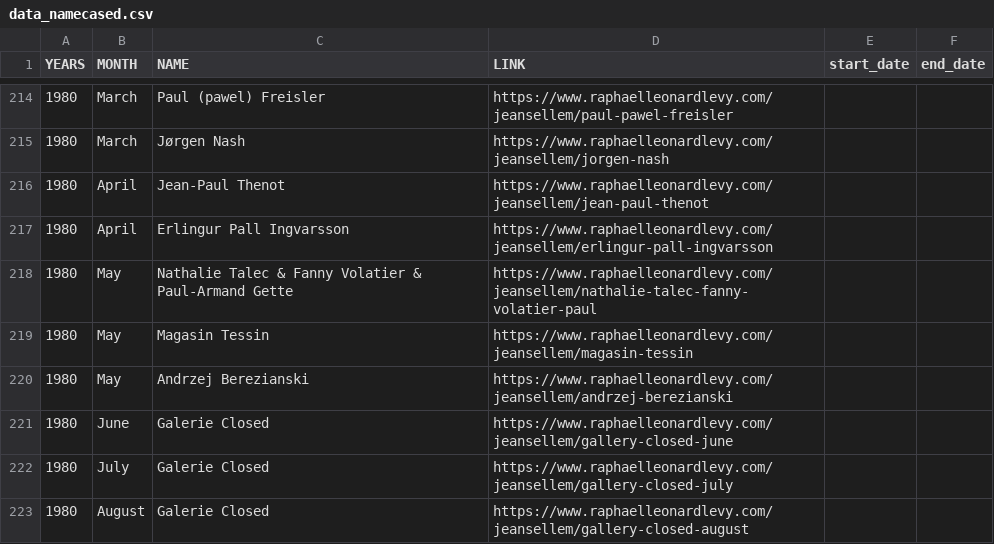
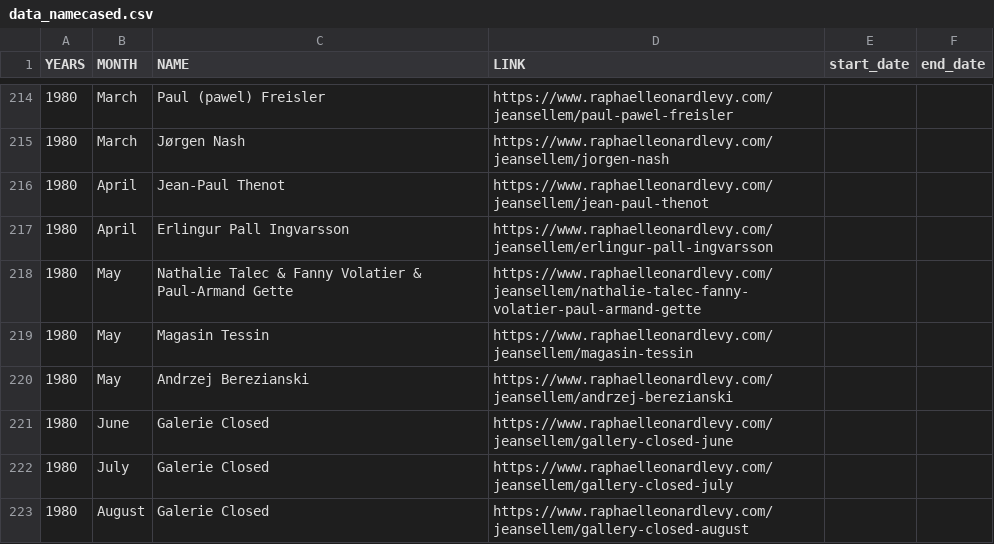
Before and after one commit to rphl66/my-csv-files, a CSV file: data_namecased.csv, drawn as a sheet; only a part is shown, gaps mark what is left out.

```diff
--- a/data_namecased.csv
+++ b/data_namecased.csv
@@ -217,3 +217,3 @@ YEARS;MONTH;NAME;LINK;start_date;end_date
 1980;April;Erlingur Pall Ingvarsson;https://www.raphaelleonardlevy.com/jeansellem/erlingur-pall-ingvarsson;;
-1980;May;Nathalie Talec & Fanny Volatier & Paul-Armand Gette;https://www.raphaelleonardlevy.com/jeansellem/nathalie-talec-fanny-volatier-paul;;
+1980;May;Nathalie Talec & Fanny Volatier & Paul-Armand Gette;https://www.raphaelleonardlevy.com/jeansellem/nathalie-talec-fanny-volatier-paul-armand-gette;;
 1980;May;Magasin Tessin;https://www.raphaelleonardlevy.com/jeansellem/magasin-tessin;;
```
